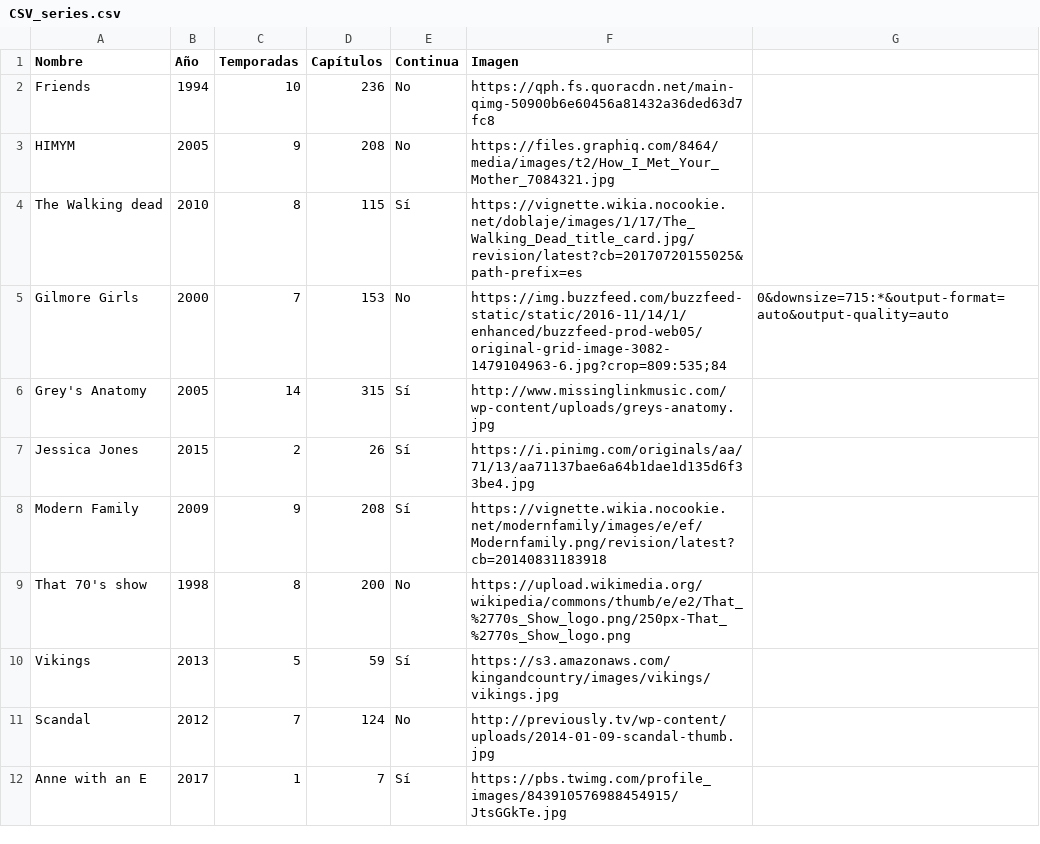
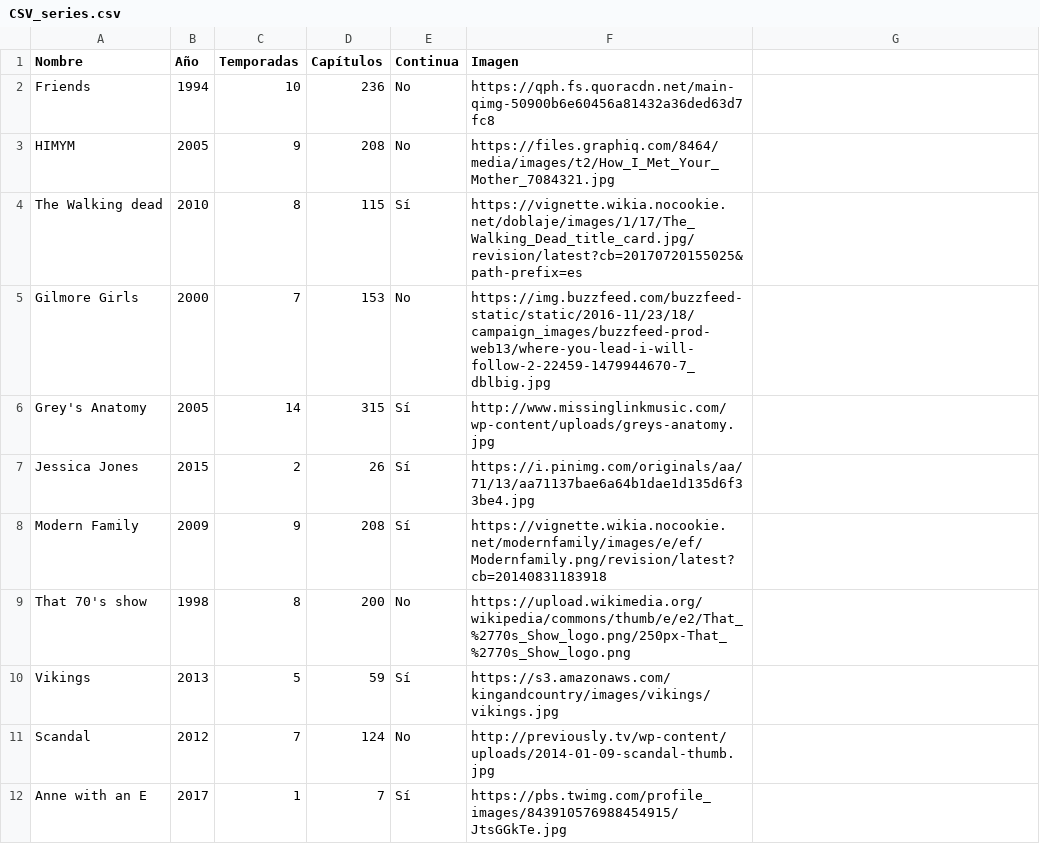
Before and after one commit to auguslatorre/decima_clase, a CSV file: data/CSV_series.csv, drawn as a sheet; only a part is shown; the diff names each change by its address in the sheet, - before the commit and + after, or states it on an @@ line.

Commit message:
Update CSV_series.csv

```diff
--- a/data/CSV_series.csv
+++ b/data/CSV_series.csv
-F5 (Imagen): https://img.buzzfeed.com/buzzfeed-static/static/2016-11/14/1/enhanced/buzzfeed-prod-web05/original-grid-image-3082-1479104963-6.jpg?crop=809:535;84
+F5 (Imagen): https://img.buzzfeed.com/buzzfeed-static/static/2016-11/23/18/campaign_images/buzzfeed-prod-web13/where-you-lead-i-will-follow-2-22459-1479944670-7_dblbig.jpg
-G5: 0&downsize=715:*&output-format=auto&output-quality=auto
+G5: (empty)
```
